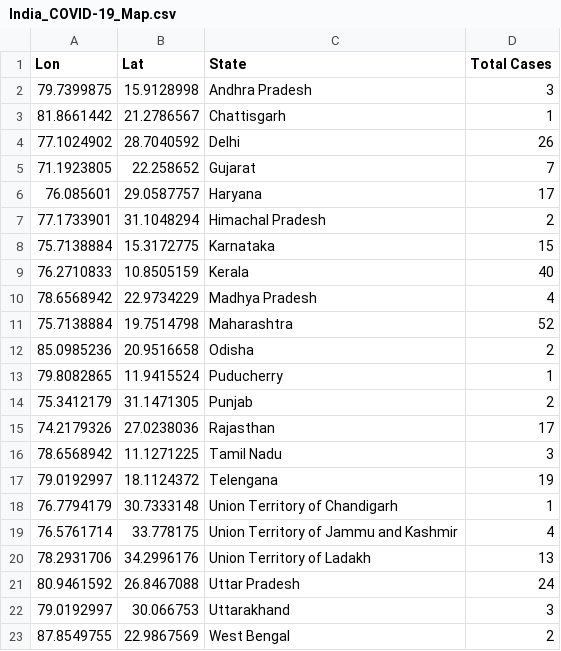
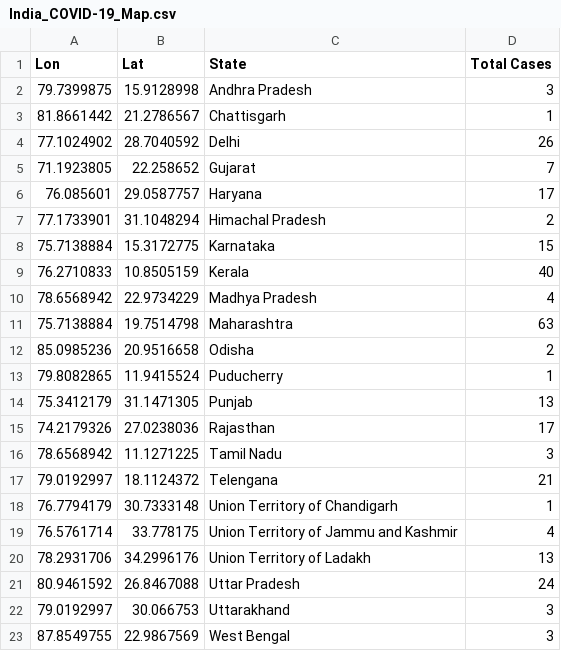
Before and after one commit to apricotsolutions/COVID-19, a CSV file: India_COVID-19_Map.csv, drawn as a sheet.

```diff
--- a/India_COVID-19_Map.csv
+++ b/India_COVID-19_Map.csv
@@ -10,9 +10,9 @@
 78.6568942,22.9734229,Madhya Pradesh,4
-75.7138884,19.7514798,Maharashtra,52
+75.7138884,19.7514798,Maharashtra,63
 85.0985236,20.9516658,Odisha,2
 79.8082865,11.9415524,Puducherry,1
-75.3412179,31.1471305,Punjab,2
+75.3412179,31.1471305,Punjab,13
 74.2179326,27.0238036,Rajasthan,17
 78.6568942,11.1271225,Tamil Nadu,3
-79.0192997,18.1124372,Telengana,19
+79.0192997,18.1124372,Telengana,21
 76.7794179,30.7333148,Union Territory of Chandigarh,1
@@ -22,2 +22,2 @@
 79.0192997,30.066753,Uttarakhand,3
-87.8549755,22.9867569,West Bengal,2
+87.8549755,22.9867569,West Bengal,3
```
Also changed, not shown: Global_COVID-19_Timeline.csv, India_COVID-19_DailyCases.csv, 8 other files.
